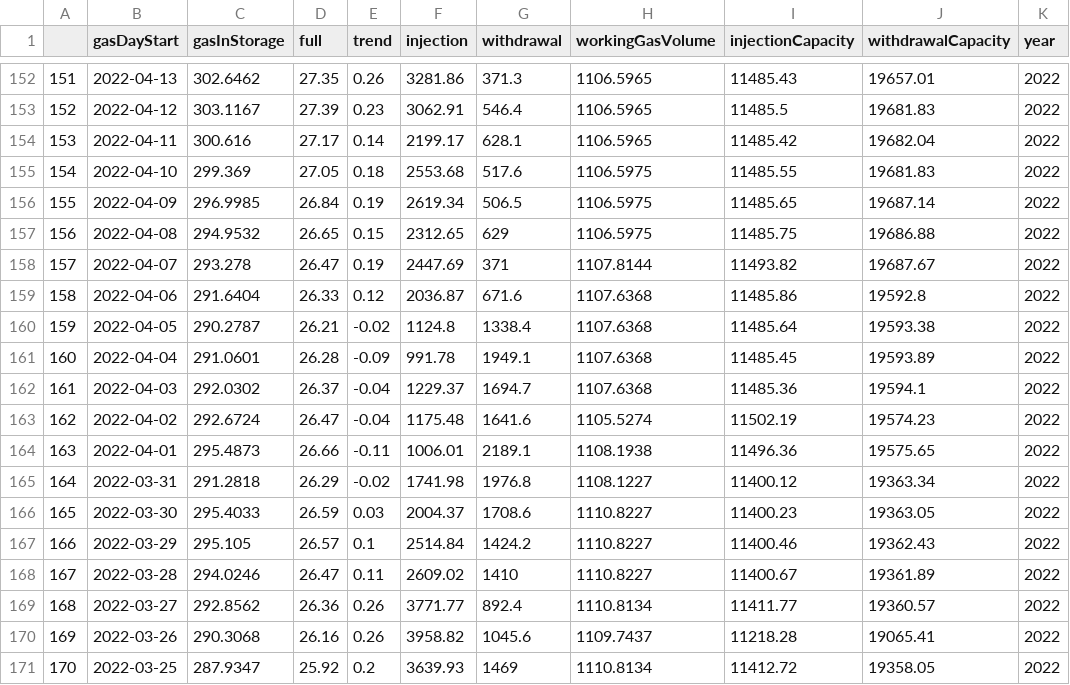
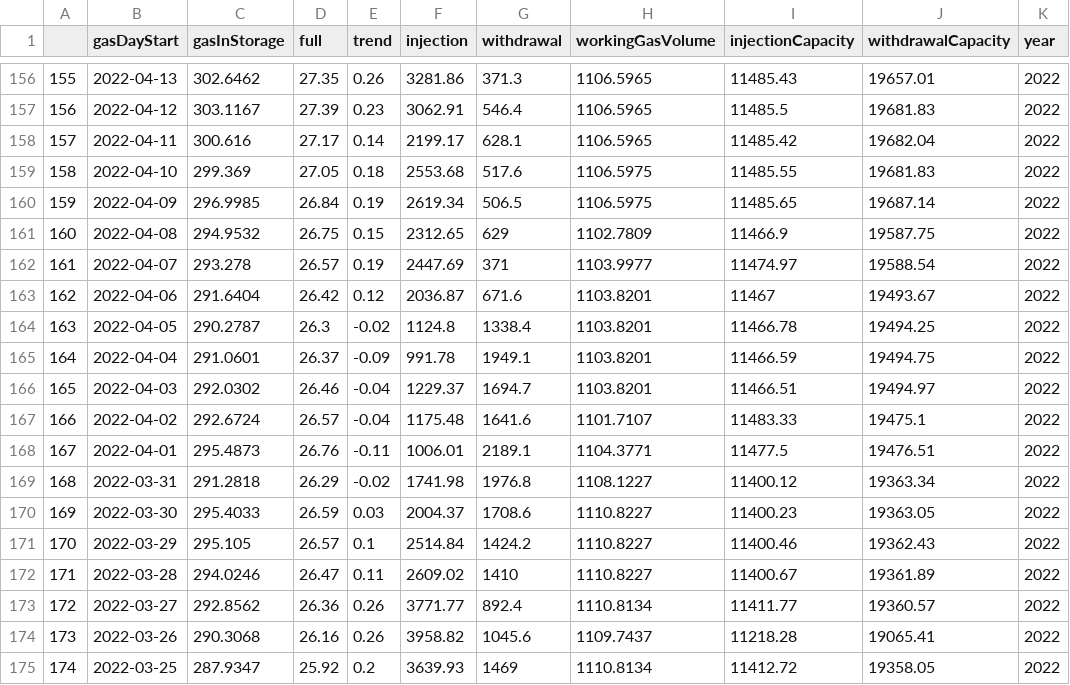
Before and after one commit to dfirat/eu-gas-storage, a CSV file: Data/eu-gas-storage2022.csv, drawn as a sheet; only a part is shown, gaps mark what is left out; addresses are those after the commit; the diff covers the shown part only; the diff names each change by its address in the sheet, - before the commit and + after, or states it on an @@ line.

```diff
--- a/Data/eu-gas-storage2022.csv
+++ b/Data/eu-gas-storage2022.csv
@@ column A renumbered from row 6 down @@
-D161 (full): 26.65
+D161 (full): 26.75
-H161 (workingGasVolume): 1106.5975
+H161 (workingGasVolume): 1102.7809
-I161 (injectionCapacity): 11485.75
+I161 (injectionCapacity): 11466.9
-J161 (withdrawalCapacity): 19686.88
+J161 (withdrawalCapacity): 19587.75
-D162 (full): 26.47
+D162 (full): 26.57
-H162 (workingGasVolume): 1107.8144
+H162 (workingGasVolume): 1103.9977
-I162 (injectionCapacity): 11493.82
+I162 (injectionCapacity): 11474.97
-J162 (withdrawalCapacity): 19687.67
+J162 (withdrawalCapacity): 19588.54
-D163 (full): 26.33
+D163 (full): 26.42
-H163:H166 (workingGasVolume): 1107.6368
+H163:H166 (workingGasVolume): 1103.8201
-I163 (injectionCapacity): 11485.86
+I163 (injectionCapacity): 11467
-J163 (withdrawalCapacity): 19592.8
+J163 (withdrawalCapacity): 19493.67
-D164 (full): 26.21
+D164 (full): 26.3
-I164 (injectionCapacity): 11485.64
+I164 (injectionCapacity): 11466.78
-J164 (withdrawalCapacity): 19593.38
+J164 (withdrawalCapacity): 19494.25
-D165 (full): 26.28
+D165 (full): 26.37
-I165 (injectionCapacity): 11485.45
+I165 (injectionCapacity): 11466.59
-J165 (withdrawalCapacity): 19593.89
+J165 (withdrawalCapacity): 19494.75
-D166 (full): 26.37
+D166 (full): 26.46
-I166 (injectionCapacity): 11485.36
+I166 (injectionCapacity): 11466.51
-J166 (withdrawalCapacity): 19594.1
+J166 (withdrawalCapacity): 19494.97
-D167 (full): 26.47
+D167 (full): 26.57
-H167 (workingGasVolume): 1105.5274
+H167 (workingGasVolume): 1101.7107
-I167 (injectionCapacity): 11502.19
+I167 (injectionCapacity): 11483.33
-J167 (withdrawalCapacity): 19574.23
+J167 (withdrawalCapacity): 19475.1
-D168 (full): 26.66
+D168 (full): 26.76
-H168 (workingGasVolume): 1108.1938
+H168 (workingGasVolume): 1104.3771
-I168 (injectionCapacity): 11496.36
+I168 (injectionCapacity): 11477.5
-J168 (withdrawalCapacity): 19575.65
+J168 (withdrawalCapacity): 19476.51
```
Also changed, not shown: 4 added rows and 21 edited cells elsewhere in this file, Data/eu-gas-storage-average.csv, Data/eu-gas-storage-min.csv, 10 other files.
